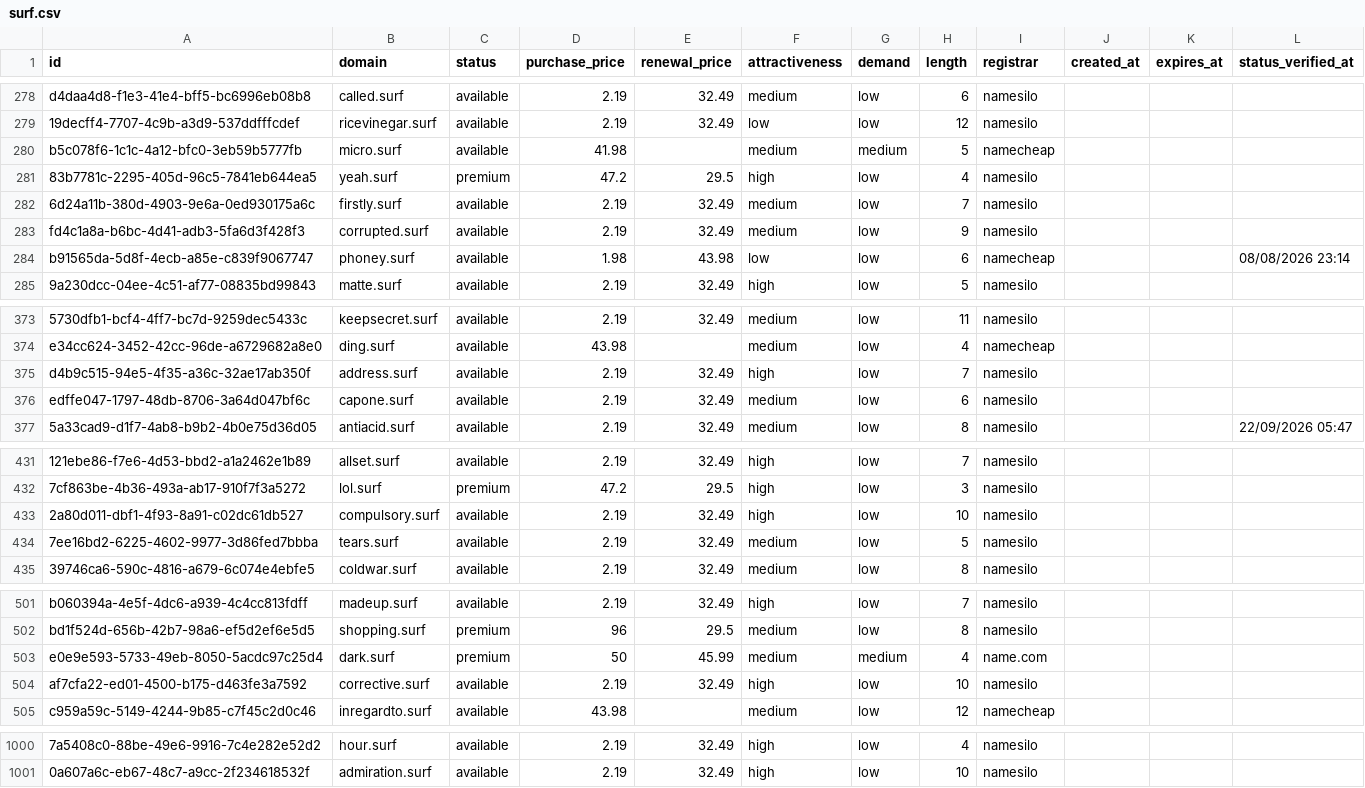
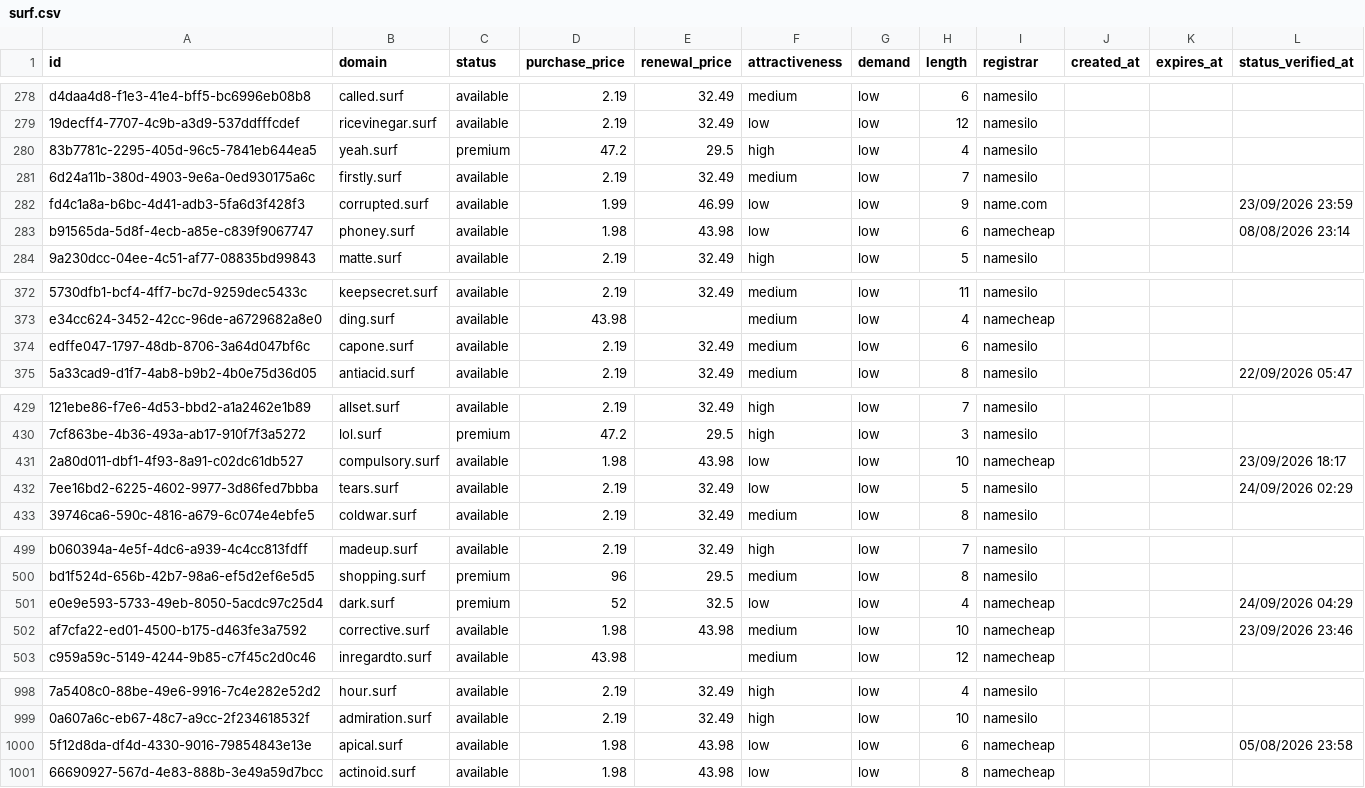
Before and after one commit to UniqueDomains/surf-oneword-domains, a CSV file: surf.csv, drawn as a sheet; only a part is shown, gaps mark what is left out; removed rows and columns are numbered as before the commit, all else as after; the diff covers the shown part only; the diff names each change by its address in the sheet, - before the commit and + after, or states it on an @@ line.

Commit message:
Domains update

```diff
--- a/surf.csv
+++ b/surf.csv
-row 280: b5c078f6-1c1c-4a12-bfc0-3eb59b5777fb | micro.surf | available | 41.98 |  | medium | medium | 5 | namecheap
-D282 (purchase_price): 2.19
+D282 (purchase_price): 1.99
-E282 (renewal_price): 32.49
+E282 (renewal_price): 46.99
-F282 (attractiveness): medium
+F282 (attractiveness): low
-I282 (registrar): namesilo
+I282 (registrar): name.com
-L282 (status_verified_at): (empty)
+L282 (status_verified_at): 23/09/2026 23:59
-row 375: d4b9c515-94e5-4f35-a36c-32ae17ab350f | address.surf | available | 2.19 | 32.49 | high | low | 7 | namesilo
-D431 (purchase_price): 2.19
+D431 (purchase_price): 1.98
-E431 (renewal_price): 32.49
+E431 (renewal_price): 43.98
-F431 (attractiveness): high
+F431 (attractiveness): low
-I431 (registrar): namesilo
+I431 (registrar): namecheap
-L431 (status_verified_at): (empty)
+L431 (status_verified_at): 23/09/2026 18:17
-F432 (attractiveness): medium
+F432 (attractiveness): low
-L432 (status_verified_at): (empty)
+L432 (status_verified_at): 24/09/2026 02:29
-D501 (purchase_price): 50
+D501 (purchase_price): 52
-E501 (renewal_price): 45.99
+E501 (renewal_price): 32.5
-F501 (attractiveness): medium
+F501 (attractiveness): low
-G501 (demand): medium
+G501 (demand): low
-I501 (registrar): name.com
+I501 (registrar): namecheap
-L501 (status_verified_at): (empty)
+L501 (status_verified_at): 24/09/2026 04:29
-D502 (purchase_price): 2.19
+D502 (purchase_price): 1.98
-E502 (renewal_price): 32.49
+E502 (renewal_price): 43.98
-F502 (attractiveness): high
+F502 (attractiveness): medium
-I502 (registrar): namesilo
+I502 (registrar): namecheap
-L502 (status_verified_at): (empty)
+L502 (status_verified_at): 23/09/2026 23:46
+row 1000: 5f12d8da-df4d-4330-9016-79854843e13e | apical.surf | available | 1.98 | 43.98 | low | low | 6 | namecheap |  |  | 05/08/2026 23:58
+row 1001: 66690927-567d-4e83-888b-3e49a59d7bcc | actinoid.surf | available | 1.98 | 43.98 | low | low | 8 | namecheap
```
Also changed, not shown: 76 edited cells elsewhere in this file, 4 other files.
